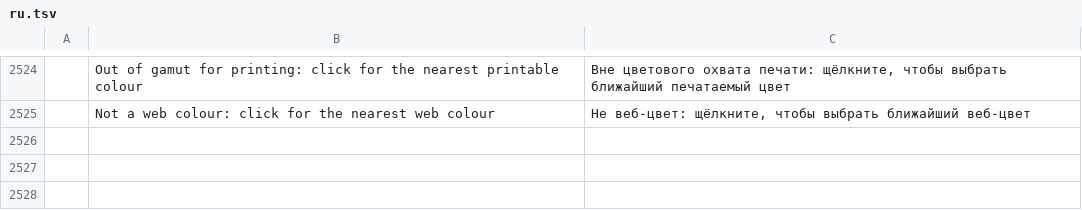
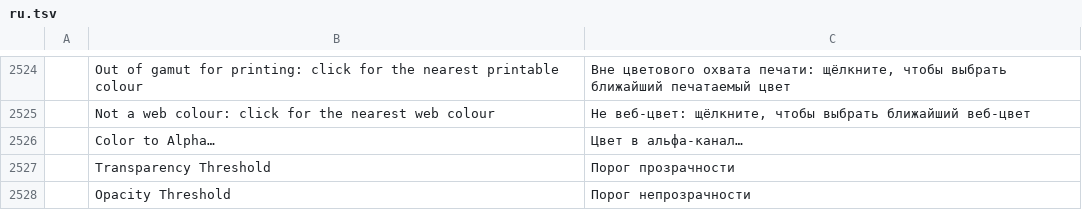
Before and after one commit to 0x6Ason/photocraft, a TSV file: crates/ui-egui/src/i18n/ru.tsv, drawn as a sheet; only a part is shown, gaps mark what is left out; the diff names each change by its address in the sheet, - before the commit and + after, or states it on an @@ line.

```diff
--- a/crates/ui-egui/src/i18n/ru.tsv
+++ b/crates/ui-egui/src/i18n/ru.tsv
+row 2526:  | Color to Alpha… | Цвет в альфа-канал…
+row 2527:  | Transparency Threshold | Порог прозрачности
+row 2528:  | Opacity Threshold | Порог непрозрачности
```
Also changed, not shown: crates/ui-egui/src/i18n/de.tsv, crates/ui-egui/src/i18n/el.tsv, 22 other files.
